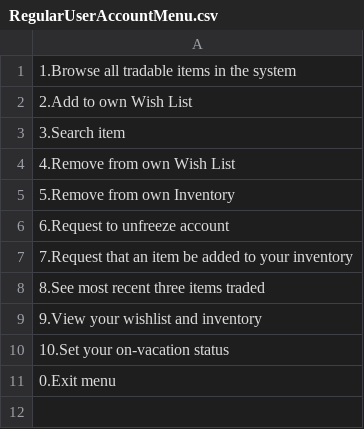
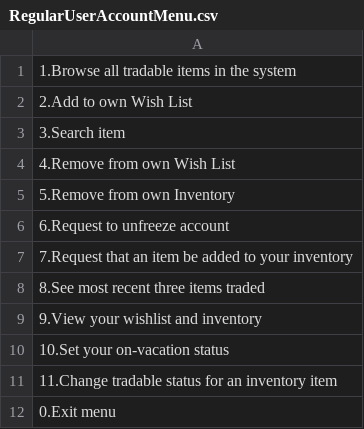
Before and after one commit to Tiffany0410/TradingSystem, a CSV file: phase2/configs/menus/RegularUserAccountMenu.csv, drawn as a sheet; the diff names each change by its address in the sheet, - before the commit and + after, or states it on an @@ line.

Commit message:
let user set tradable status for an item's option done

```diff
--- a/phase2/configs/menus/RegularUserAccountMenu.csv
+++ b/phase2/configs/menus/RegularUserAccountMenu.csv
+row 11: 11.Change tradable status for an inventory item
```
Also changed, not shown: 4 other files.
